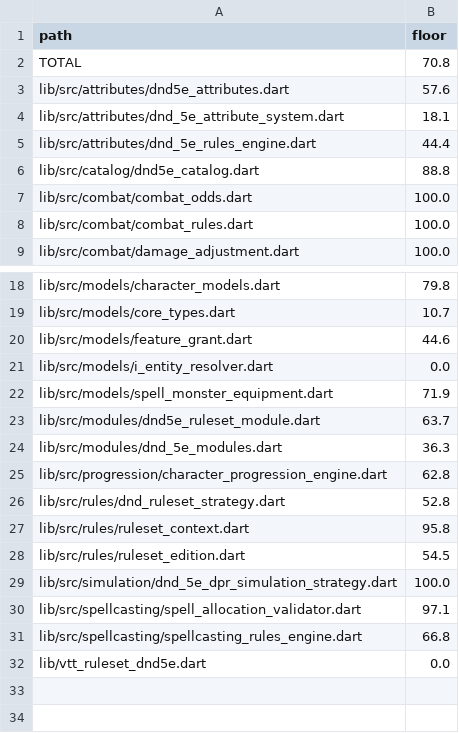
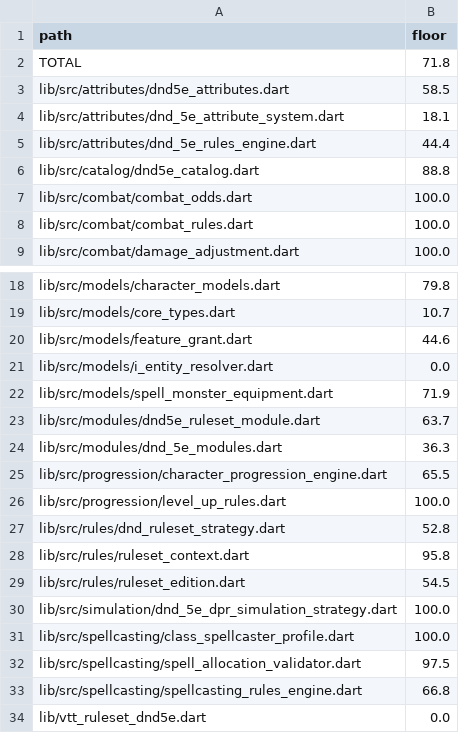
Before and after one commit to kevinburkeland/vtt-ruleset-dnd5e, a TSV file: coverage_floors.tsv, drawn as a sheet; only a part is shown, gaps mark what is left out.

Commit message:
Cleanup slice 16: Step 7 caster profile, ASI/origin bonuses, and level-up HP rules with exhaustive laws (Fixes 7.1-7.3)
Signed-off-by: Kevin Burkeland <kevin@burke.land>

```diff
--- a/coverage_floors.tsv
+++ b/coverage_floors.tsv
@@ -1,4 +1,4 @@
 path	floor
-TOTAL	70.8
-lib/src/attributes/dnd5e_attributes.dart	57.6
+TOTAL	71.8
+lib/src/attributes/dnd5e_attributes.dart	58.5
 lib/src/attributes/dnd_5e_attribute_system.dart	18.1
@@ -24,3 +24,4 @@ lib/src/modules/dnd5e_ruleset_module.dart	63.7
 lib/src/modules/dnd_5e_modules.dart	36.3
-lib/src/progression/character_progression_engine.dart	62.8
+lib/src/progression/character_progression_engine.dart	65.5
+lib/src/progression/level_up_rules.dart	100.0
 lib/src/rules/dnd_ruleset_strategy.dart	52.8
@@ -29,3 +30,4 @@ lib/src/rules/ruleset_edition.dart	54.5
 lib/src/simulation/dnd_5e_dpr_simulation_strategy.dart	100.0
-lib/src/spellcasting/spell_allocation_validator.dart	97.1
+lib/src/spellcasting/class_spellcaster_profile.dart	100.0
+lib/src/spellcasting/spell_allocation_validator.dart	97.5
 lib/src/spellcasting/spellcasting_rules_engine.dart	66.8
```
Also changed, not shown: 6 other files.
